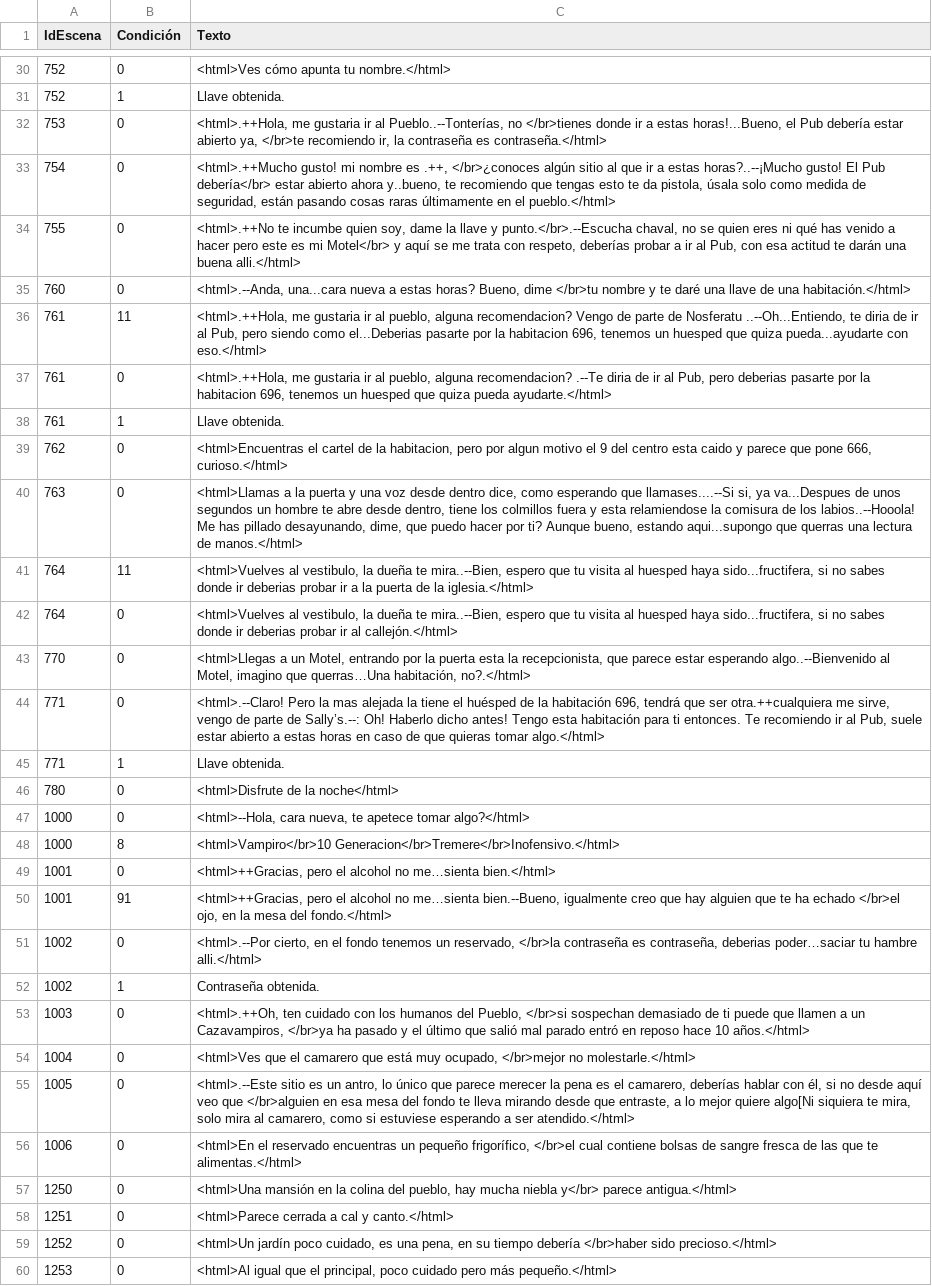
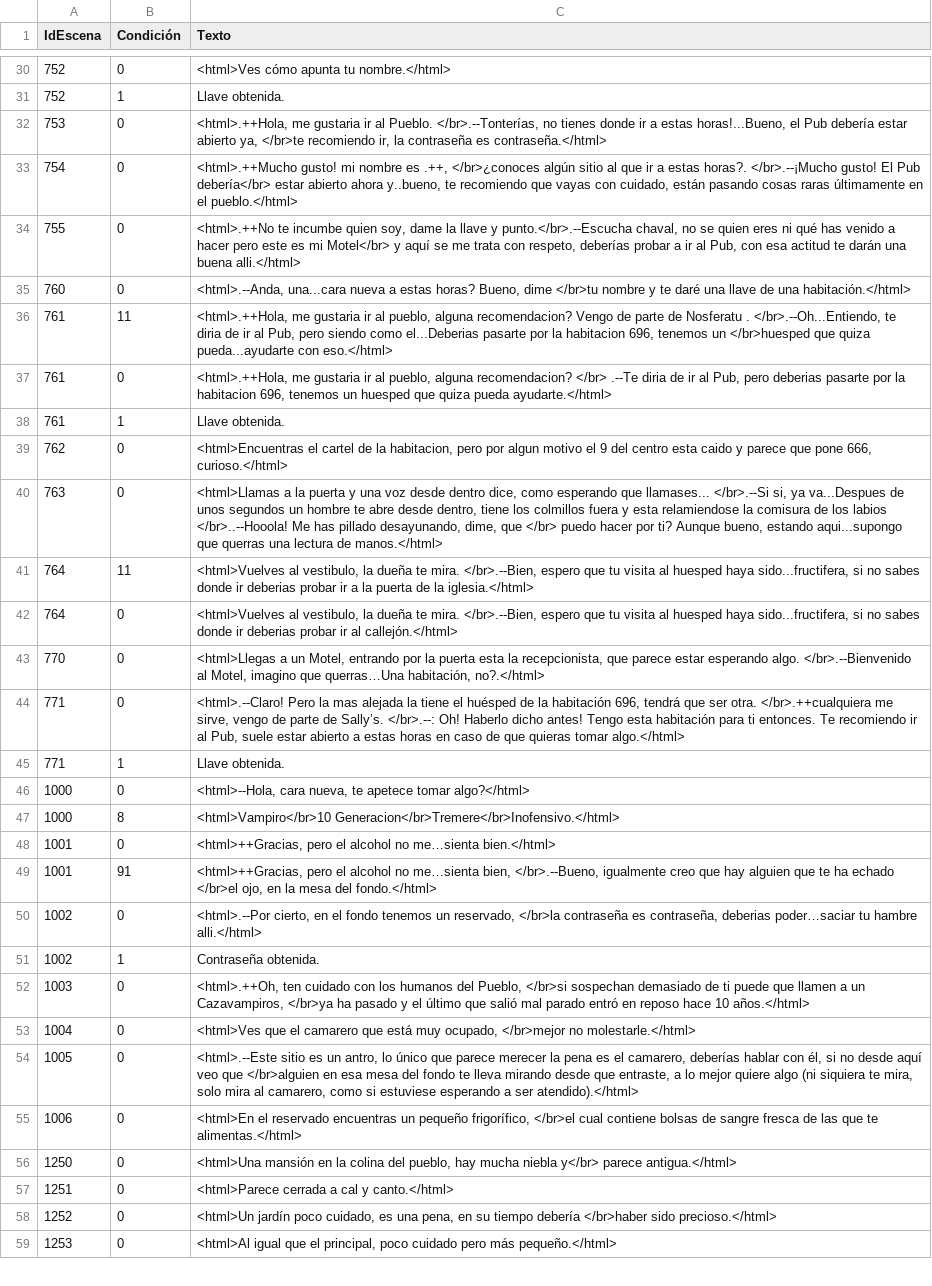
Before and after one commit to GonMascarada/LaMascarada, a CSV file: src/Ficheros/texto-escena.csv, drawn as a sheet; only a part is shown, gaps mark what is left out; removed rows and columns are numbered as before the commit, all else as after; the diff covers the shown part only; the diff names each change by its address in the sheet, - before the commit and + after, or states it on an @@ line.

Commit message:
Mejoras graficas en ficha

```diff
--- a/src/Ficheros/texto-escena.csv
+++ b/src/Ficheros/texto-escena.csv
-C32 (Texto): …ir al Pueblo..--Tonterías, no </br>tienes donde ir…
+C32 (Texto): …ir al Pueblo. </br>.--Tonterías, no tienes donde ir…
-C33 (Texto): …a estas horas?..--¡Mucho gusto! El Pub debería</br> estar abierto ahora y..bueno, te recomiendo que tengas esto te da pistola, úsala solo como medida de seguridad, están pasando…
+C33 (Texto): …a estas horas?. </br>.--¡Mucho gusto! El Pub debería</br> estar abierto ahora y..bueno, te recomiendo que vayas con cuidado, están pasando…
-C36 (Texto): …de Nosferatu ..--Oh...Entiendo, te diria de ir al Pub, pero siendo como el...Deberias pasarte por la habitacion 696, tenemos un huesped que quiza…
+C36 (Texto): …de Nosferatu . </br>.--Oh...Entiendo, te diria de ir al Pub, pero siendo como el...Deberias pasarte por la habitacion 696, tenemos un </br>huesped que quiza…
-C37 (Texto): …alguna recomendacion? .--Te diria…
+C37 (Texto): …alguna recomendacion? </br> .--Te diria…
-C40 (Texto): …esperando que llamases....--Si si, ya va...Despues de unos segundos un hombre te abre desde dentro, tiene los colmillos fuera y esta relamiendose la comisura de los labios..--Hooola! Me has pillado desayunando, dime, que puedo hacer…
+C40 (Texto): …esperando que llamases... </br>.--Si si, ya va...Despues de unos segundos un hombre te abre desde dentro, tiene los colmillos fuera y esta relamiendose la comisura de los labios </br>..--Hooola! Me has pillado desayunando, dime, que </br> puedo hacer…
-C41 (Texto): …dueña te mira..--Bien, espero que…
+C41 (Texto): …dueña te mira. </br>.--Bien, espero que…
-C42 (Texto): …dueña te mira..--Bien, espero que…
+C42 (Texto): …dueña te mira. </br>.--Bien, espero que…
-C43 (Texto): …estar esperando algo..--Bienvenido al Motel,…
+C43 (Texto): …estar esperando algo. </br>.--Bienvenido al Motel,…
-C44 (Texto): …que ser otra.++cualquiera me sirve, vengo de parte de Sally’s.--: Oh! Haberlo…
+C44 (Texto): …que ser otra. </br>.++cualquiera me sirve, vengo de parte de Sally’s. </br>.--: Oh! Haberlo…
-row 46: 780 | 0 | <html>Disfrute de la noche</html>
-C49 (Texto): …no me…sienta bien.--Bueno, igualmente creo…
+C49 (Texto): …no me…sienta bien, </br>.--Bueno, igualmente creo…
-C54 (Texto): …mejor quiere algo[Ni siquiera te mira, solo mira al camarero, como si estuviese esperando a ser atendido.</html>
+C54 (Texto): …mejor quiere algo (ni siquiera te mira, solo mira al camarero, como si estuviese esperando a ser atendido).</html>
```
Also changed, not shown: 18 edited cells elsewhere in this file, 4 other files.
